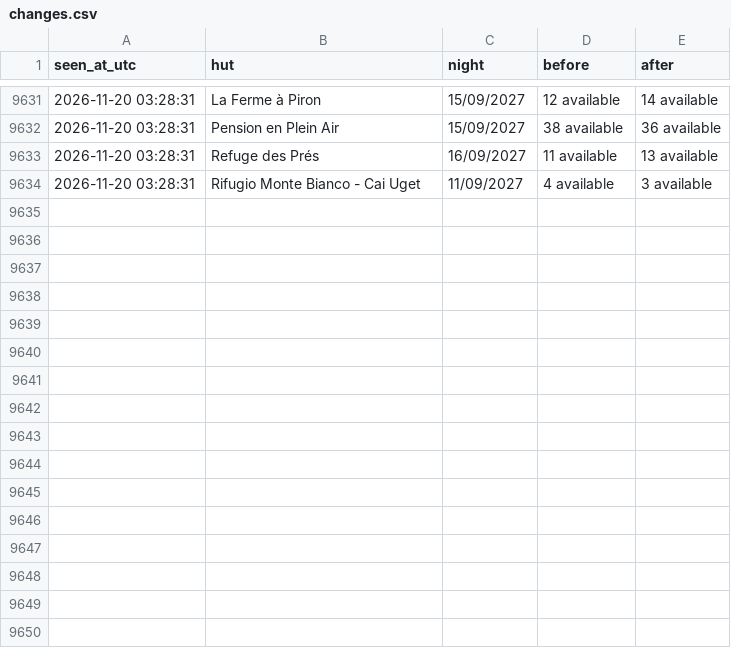
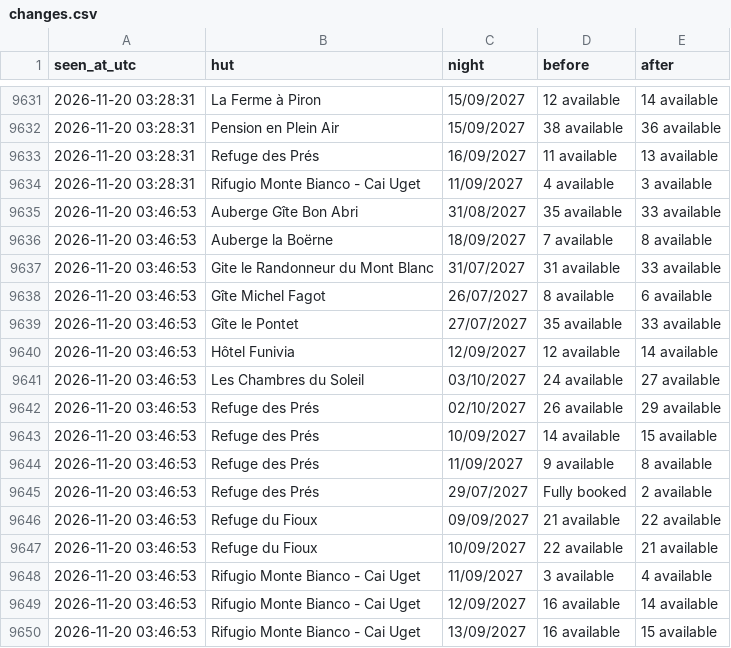
Before and after one commit to ljieen/tmb-bed-watcher, a CSV file: changes.csv, drawn as a sheet; only a part is shown, gaps mark what is left out.

```diff
--- a/changes.csv
+++ b/changes.csv
@@ -9634 +9634,17 @@ seen_at_utc,hut,night,before,after
 2026-11-20 03:28:31,Rifugio Monte Bianco - Cai Uget,11/09/2027,4 available,3 available
+2026-11-20 03:46:53,Auberge Gîte Bon Abri,31/08/2027,35 available,33 available
+2026-11-20 03:46:53,Auberge la Boërne,18/09/2027,7 available,8 available
+2026-11-20 03:46:53,Gite le Randonneur du Mont Blanc,31/07/2027,31 available,33 available
+2026-11-20 03:46:53,Gîte Michel Fagot,26/07/2027,8 available,6 available
+2026-11-20 03:46:53,Gîte le Pontet,27/07/2027,35 available,33 available
+2026-11-20 03:46:53,Hôtel Funivia,12/09/2027,12 available,14 available
+2026-11-20 03:46:53,Les Chambres du Soleil,03/10/2027,24 available,27 available
+2026-11-20 03:46:53,Refuge des Prés,02/10/2027,26 available,29 available
+2026-11-20 03:46:53,Refuge des Prés,10/09/2027,14 available,15 available
+2026-11-20 03:46:53,Refuge des Prés,11/09/2027,9 available,8 available
+2026-11-20 03:46:53,Refuge des Prés,29/07/2027,Fully booked,2 available
+2026-11-20 03:46:53,Refuge du Fioux,09/09/2027,21 available,22 available
+2026-11-20 03:46:53,Refuge du Fioux,10/09/2027,22 available,21 available
+2026-11-20 03:46:53,Rifugio Monte Bianco - Cai Uget,11/09/2027,3 available,4 available
+2026-11-20 03:46:53,Rifugio Monte Bianco - Cai Uget,12/09/2027,16 available,14 available
+2026-11-20 03:46:53,Rifugio Monte Bianco - Cai Uget,13/09/2027,16 available,15 available
```
Also changed, not shown: 1 other file.
